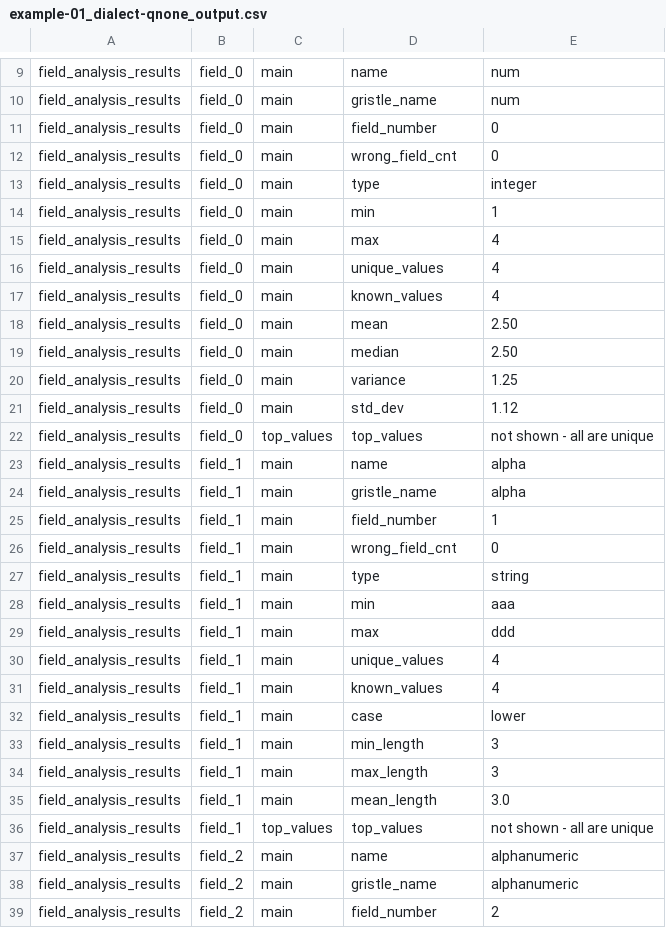
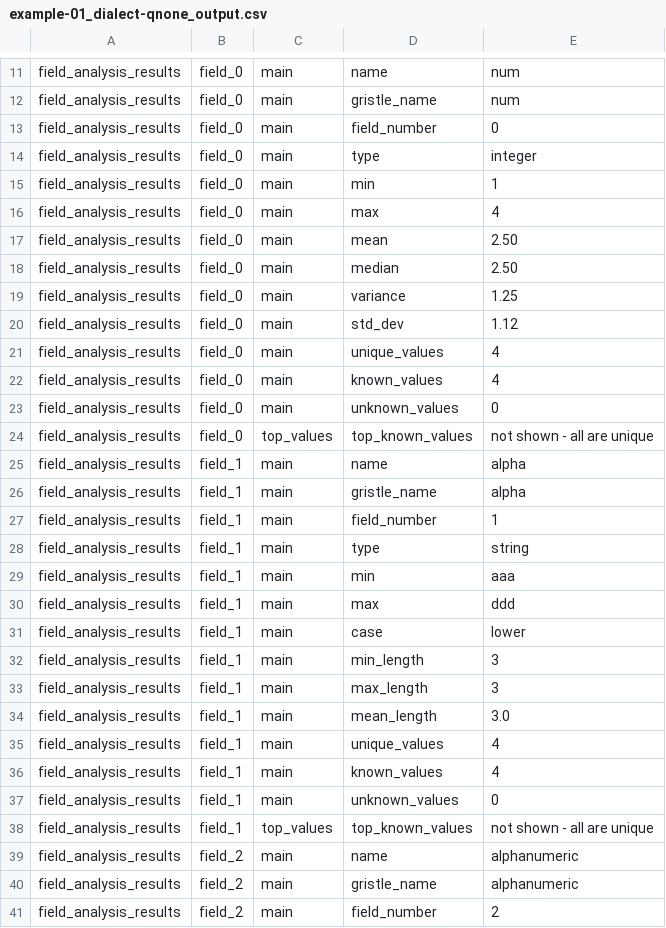
Before and after one commit to kenfar/DataGristle, a CSV file: examples/gristle_profiler/example-01_dialect-qnone_output.csv, drawn as a sheet; only a part is shown, gaps mark what is left out; the diff covers the shown part only.

```diff
--- a/examples/gristle_profiler/example-01_dialect-qnone_output.csv
+++ b/examples/gristle_profiler/example-01_dialect-qnone_output.csv
@@ -11,3 +13,2 @@
 "field_analysis_results"|"field_0"|"main"|"field_number"|"0"
-"field_analysis_results"|"field_0"|"main"|"wrong_field_cnt"|"0"
 "field_analysis_results"|"field_0"|"main"|"type"|"integer"
@@ -15,4 +16,2 @@
 "field_analysis_results"|"field_0"|"main"|"max"|"4"
-"field_analysis_results"|"field_0"|"main"|"unique_values"|"4"
-"field_analysis_results"|"field_0"|"main"|"known_values"|"4"
 "field_analysis_results"|"field_0"|"main"|"mean"|"2.50"
@@ -21,3 +20,6 @@
 "field_analysis_results"|"field_0"|"main"|"std_dev"|"1.12"
-"field_analysis_results"|"field_0"|"top_values"|"top_values"|"not shown - all are unique"
+"field_analysis_results"|"field_0"|"main"|"unique_values"|"4"
+"field_analysis_results"|"field_0"|"main"|"known_values"|"4"
+"field_analysis_results"|"field_0"|"main"|"unknown_values"|"0"
+"field_analysis_results"|"field_0"|"top_values"|"top_known_values"|"not shown - all are unique"
 "field_analysis_results"|"field_1"|"main"|"name"|"alpha"
@@ -25,3 +27,2 @@
 "field_analysis_results"|"field_1"|"main"|"field_number"|"1"
-"field_analysis_results"|"field_1"|"main"|"wrong_field_cnt"|"0"
 "field_analysis_results"|"field_1"|"main"|"type"|"string"
@@ -29,4 +30,2 @@
 "field_analysis_results"|"field_1"|"main"|"max"|"ddd"
-"field_analysis_results"|"field_1"|"main"|"unique_values"|"4"
-"field_analysis_results"|"field_1"|"main"|"known_values"|"4"
 "field_analysis_results"|"field_1"|"main"|"case"|"lower"
@@ -35,3 +34,6 @@
 "field_analysis_results"|"field_1"|"main"|"mean_length"|"3.0"
-"field_analysis_results"|"field_1"|"top_values"|"top_values"|"not shown - all are unique"
+"field_analysis_results"|"field_1"|"main"|"unique_values"|"4"
+"field_analysis_results"|"field_1"|"main"|"known_values"|"4"
+"field_analysis_results"|"field_1"|"main"|"unknown_values"|"0"
+"field_analysis_results"|"field_1"|"top_values"|"top_known_values"|"not shown - all are unique"
 "field_analysis_results"|"field_2"|"main"|"name"|"alphanumeric"
```
Also changed, not shown: 3 added rows, 1 removed row, 2 moved rows and 2 edited cells elsewhere in this file, examples/gristle_profiler/example-03_dialect-qnone-autodetect_output.csv, examples/gristle_profiler/example-04_dialect-qall_doublequote_output.csv, 12 other files.
